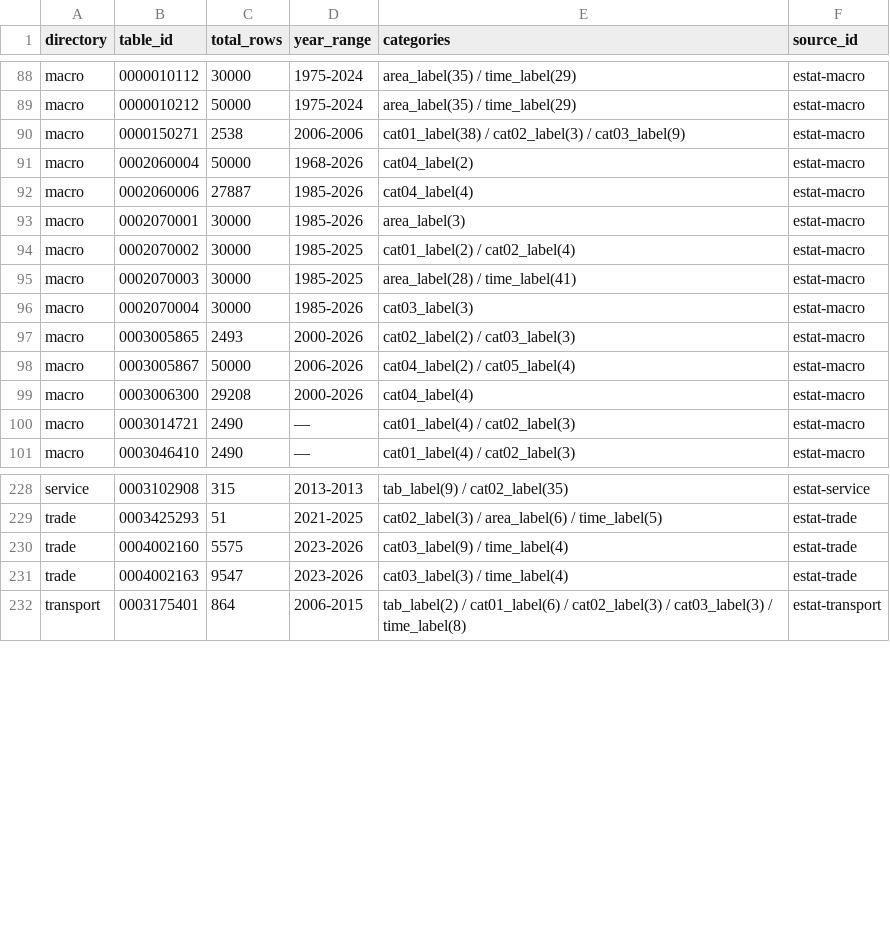
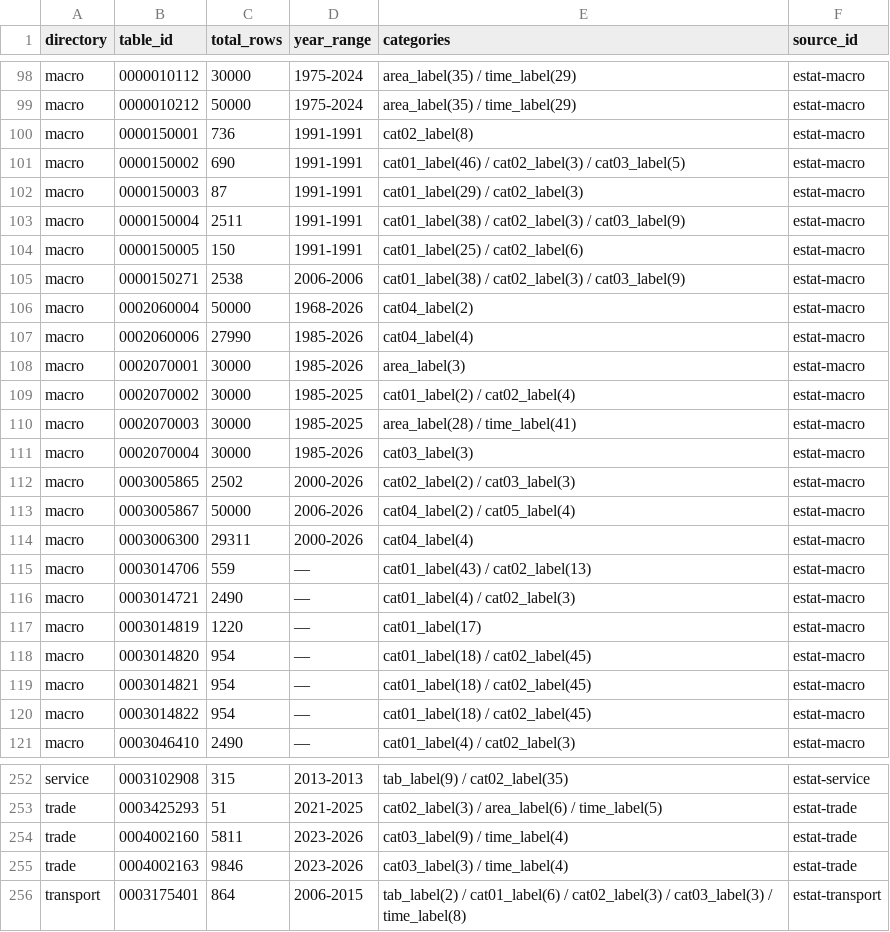
Before and after one commit to kyo000-hub/crex-data-pipeline, a CSV file: data/gsheet/C_industry_summary.csv, drawn as a sheet; only a part is shown, gaps mark what is left out; the diff covers the shown part only.

```diff
--- a/data/gsheet/C_industry_summary.csv
+++ b/data/gsheet/C_industry_summary.csv
@@ -89,5 +99,10 @@ macro,0000010112,30000,1975-2024,area_label(35) / time_label(29),estat-macro
 macro,0000010212,50000,1975-2024,area_label(35) / time_label(29),estat-macro
+macro,0000150001,736,1991-1991,cat02_label(8),estat-macro
+macro,0000150002,690,1991-1991,cat01_label(46) / cat02_label(3) / cat03_label(5),estat-macro
+macro,0000150003,87,1991-1991,cat01_label(29) / cat02_label(3),estat-macro
+macro,0000150004,2511,1991-1991,cat01_label(38) / cat02_label(3) / cat03_label(9),estat-macro
+macro,0000150005,150,1991-1991,cat01_label(25) / cat02_label(6),estat-macro
 macro,0000150271,2538,2006-2006,cat01_label(38) / cat02_label(3) / cat03_label(9),estat-macro
 macro,0002060004,50000,1968-2026,cat04_label(2),estat-macro
-macro,0002060006,27887,1985-2026,cat04_label(4),estat-macro
+macro,0002060006,27990,1985-2026,cat04_label(4),estat-macro
 macro,0002070001,30000,1985-2026,area_label(3),estat-macro
@@ -96,6 +111,11 @@ macro,0002070003,30000,1985-2025,area_label(28) / time_label(41),estat-macro
 macro,0002070004,30000,1985-2026,cat03_label(3),estat-macro
-macro,0003005865,2493,2000-2026,cat02_label(2) / cat03_label(3),estat-macro
+macro,0003005865,2502,2000-2026,cat02_label(2) / cat03_label(3),estat-macro
 macro,0003005867,50000,2006-2026,cat04_label(2) / cat05_label(4),estat-macro
-macro,0003006300,29208,2000-2026,cat04_label(4),estat-macro
+macro,0003006300,29311,2000-2026,cat04_label(4),estat-macro
+macro,0003014706,559,—,cat01_label(43) / cat02_label(13),estat-macro
 macro,0003014721,2490,—,cat01_label(4) / cat02_label(3),estat-macro
+macro,0003014819,1220,—,cat01_label(17),estat-macro
+macro,0003014820,954,—,cat01_label(18) / cat02_label(45),estat-macro
+macro,0003014821,954,—,cat01_label(18) / cat02_label(45),estat-macro
+macro,0003014822,954,—,cat01_label(18) / cat02_label(45),estat-macro
 macro,0003046410,2490,—,cat01_label(4) / cat02_label(3),estat-macro
@@ -229,4 +253,4 @@ service,0003102908,315,2013-2013,tab_label(9) / cat02_label(35),estat-service
 trade,0003425293,51,2021-2025,cat02_label(3) / area_label(6) / time_label(5),estat-trade
-trade,0004002160,5575,2023-2026,cat03_label(9) / time_label(4),estat-trade
-trade,0004002163,9547,2023-2026,cat03_label(3) / time_label(4),estat-trade
+trade,0004002160,5811,2023-2026,cat03_label(9) / time_label(4),estat-trade
+trade,0004002163,9846,2023-2026,cat03_label(3) / time_label(4),estat-trade
 transport,0003175401,864,2006-2015,tab_label(2) / cat01_label(6) / cat02_label(3) / cat03_label(3) / time_label(8),estat-transport
```
Also changed, not shown: 14 added rows and 15 edited cells elsewhere in this file, data/raw/construction/0003126568.csv, data/raw/macro/0003005865.csv, 56 other files.
